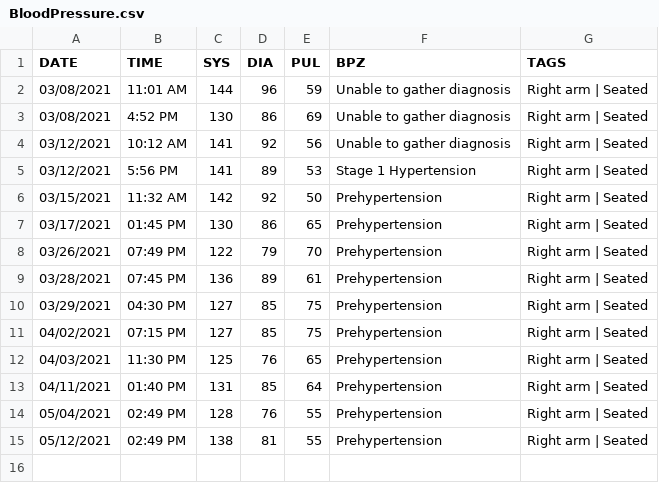
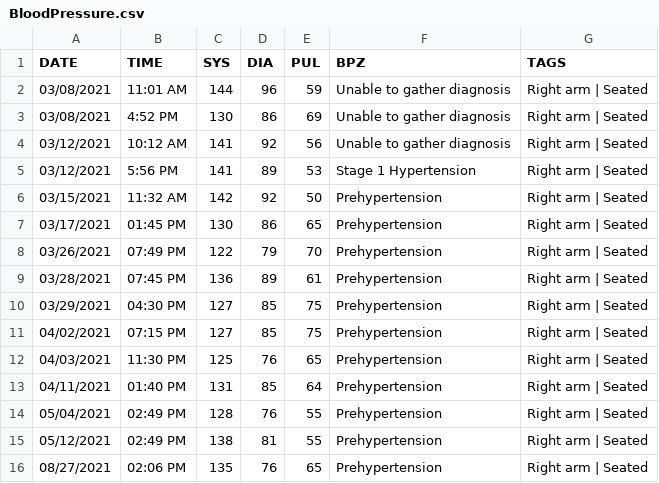
Before and after one commit to austin-engle/bloodPressureAverage, a CSV file: BloodPressure.csv, drawn as a sheet; the diff names each change by its address in the sheet, - before the commit and + after, or states it on an @@ line.

Commit message:
commit after blood pressure reading: 08/27/2021 02:06 PM

```diff
--- a/BloodPressure.csv
+++ b/BloodPressure.csv
+row 16: 08/27/2021 | 02:06 PM | 135 | 76 | 65 | Prehypertension | Right arm | Seated
```
Also changed, not shown: 1 other file.
